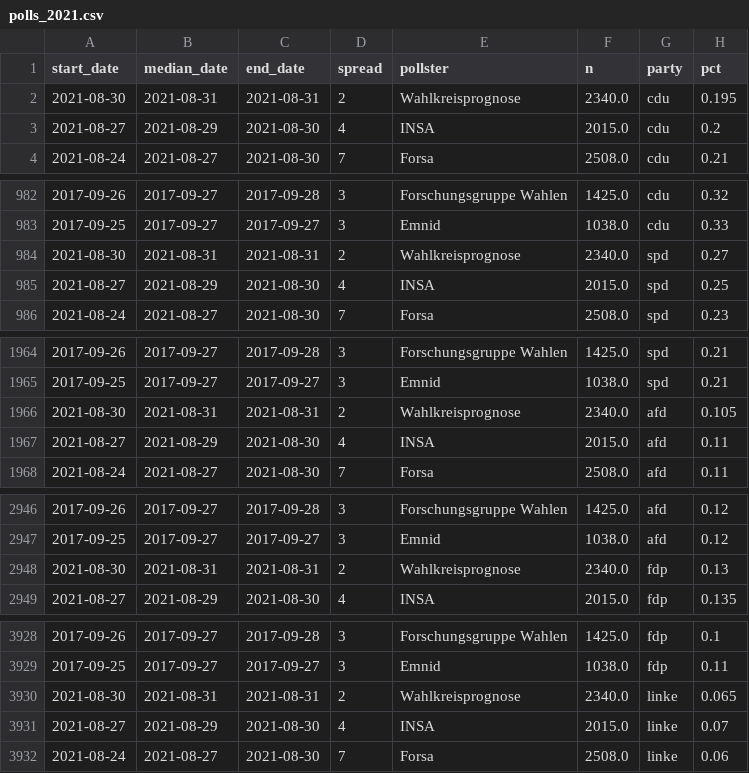
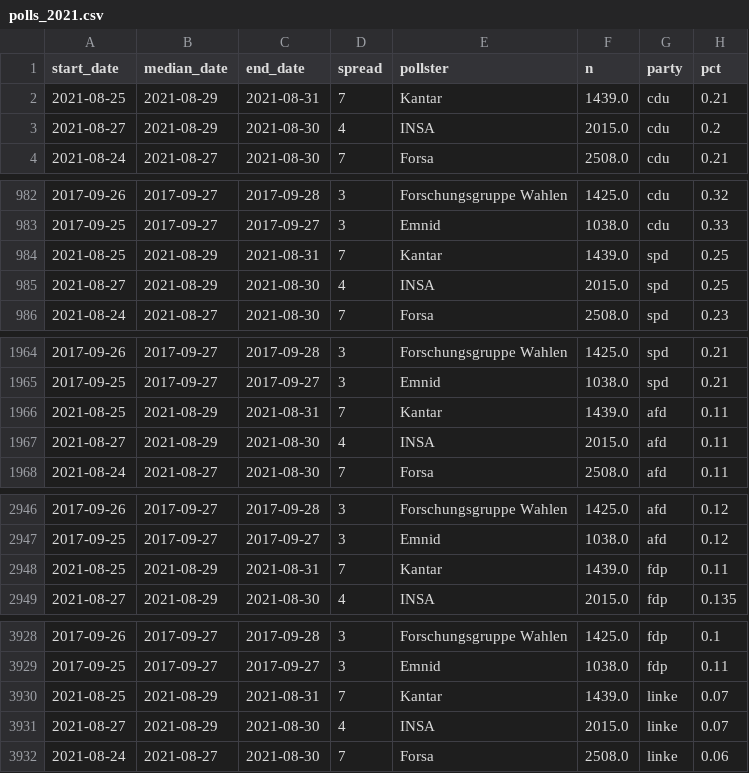
Before and after one commit to thisismactan/Germany-2021, a CSV file: data/polls_2021.csv, drawn as a sheet; only a part is shown, gaps mark what is left out; the diff covers the shown part only.

```diff
--- a/data/polls_2021.csv
+++ b/data/polls_2021.csv
@@ -1,3 +1,3 @@
 start_date,median_date,end_date,spread,pollster,n,party,pct
-2021-08-30,2021-08-31,2021-08-31,2,Wahlkreisprognose,2340.0,cdu,0.195
+2021-08-25,2021-08-29,2021-08-31,7,Kantar,1439.0,cdu,0.21
 2021-08-27,2021-08-29,2021-08-30,4,INSA,2015.0,cdu,0.2
@@ -983,3 +983,3 @@ start_date,median_date,end_date,spread,pollster,n,party,pct
 2017-09-25,2017-09-27,2017-09-27,3,Emnid,1038.0,cdu,0.33
-2021-08-30,2021-08-31,2021-08-31,2,Wahlkreisprognose,2340.0,spd,0.27
+2021-08-25,2021-08-29,2021-08-31,7,Kantar,1439.0,spd,0.25
 2021-08-27,2021-08-29,2021-08-30,4,INSA,2015.0,spd,0.25
@@ -1965,3 +1965,3 @@ start_date,median_date,end_date,spread,pollster,n,party,pct
 2017-09-25,2017-09-27,2017-09-27,3,Emnid,1038.0,spd,0.21
-2021-08-30,2021-08-31,2021-08-31,2,Wahlkreisprognose,2340.0,afd,0.105
+2021-08-25,2021-08-29,2021-08-31,7,Kantar,1439.0,afd,0.11
 2021-08-27,2021-08-29,2021-08-30,4,INSA,2015.0,afd,0.11
@@ -2947,3 +2947,3 @@ start_date,median_date,end_date,spread,pollster,n,party,pct
 2017-09-25,2017-09-27,2017-09-27,3,Emnid,1038.0,afd,0.12
-2021-08-30,2021-08-31,2021-08-31,2,Wahlkreisprognose,2340.0,fdp,0.13
+2021-08-25,2021-08-29,2021-08-31,7,Kantar,1439.0,fdp,0.11
 2021-08-27,2021-08-29,2021-08-30,4,INSA,2015.0,fdp,0.135
@@ -3929,3 +3929,3 @@ start_date,median_date,end_date,spread,pollster,n,party,pct
 2017-09-25,2017-09-27,2017-09-27,3,Emnid,1038.0,fdp,0.11
-2021-08-30,2021-08-31,2021-08-31,2,Wahlkreisprognose,2340.0,linke,0.065
+2021-08-25,2021-08-29,2021-08-31,7,Kantar,1439.0,linke,0.07
 2021-08-27,2021-08-29,2021-08-30,4,INSA,2015.0,linke,0.07
```
Also changed, not shown: 2 added rows and 2 removed rows elsewhere in this file, output/natl_sims.csv, output/seat_summary_stats_timeline.csv, 21 other files.
